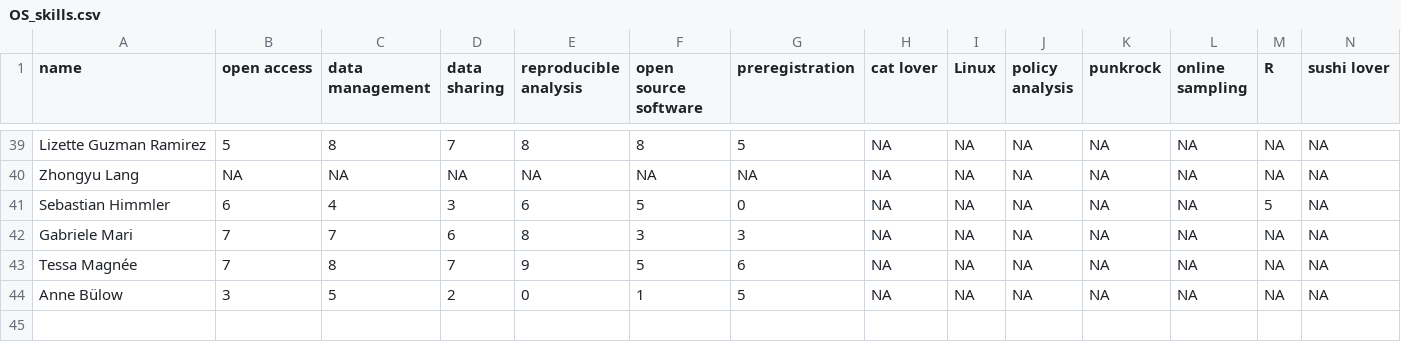
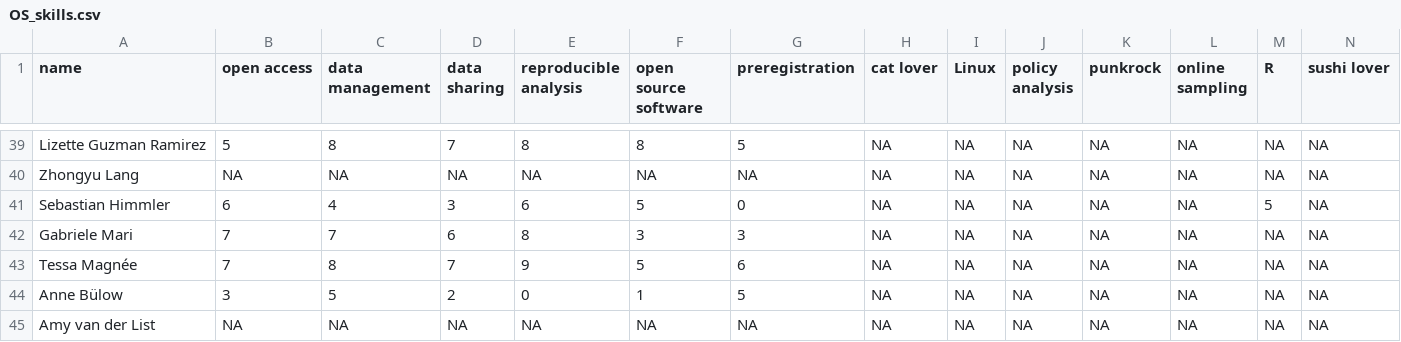
Before and after one commit to osc-rotterdam/osc-rotterdam.github.io, a CSV file: static/OS_skills.csv, drawn as a sheet; only a part is shown, gaps mark what is left out; rows hold the shown columns only; the diff names each change by its address in the sheet, - before the commit and + after, or states it on an @@ line.

Commit message:
OSCR Member: Amy van der List

```diff
--- a/static/OS_skills.csv
+++ b/static/OS_skills.csv
+row 45: Amy van der List | NA | NA | NA | NA | NA | NA | NA | NA | NA | NA | NA | NA | NA
```
Also changed, not shown: 2 other files.
